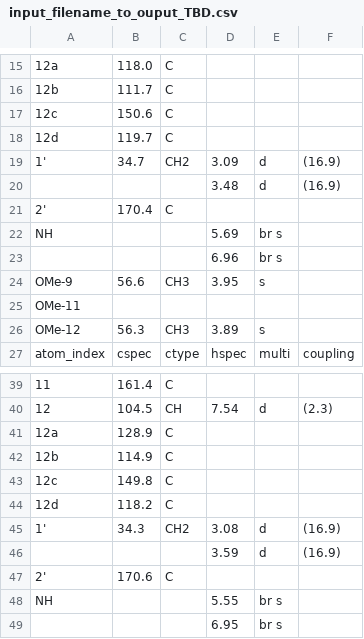
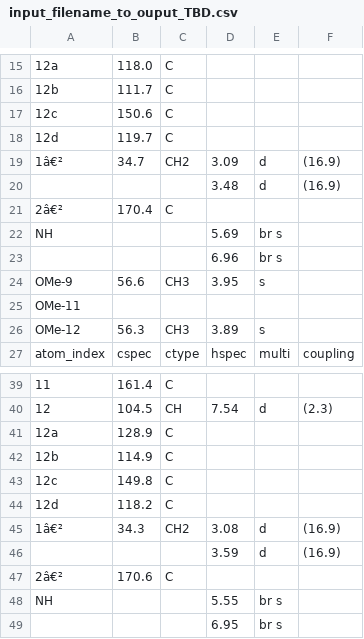
Before and after one commit to liningtonlab/html-parser, a CSV file: input_filename_to_ouput_TBD.csv, drawn as a sheet; only a part is shown, gaps mark what is left out; the diff names each change by its address in the sheet, - before the commit and + after, or states it on an @@ line.

Commit message:
Fixing encoding errors
Beatifulsoup will convert the html table encoded in UTF-8 on the webpage(UTF-8 is the standard) to unicode and output soup as UTF-8 because
"BeautifulSoup internally uses the sub-library called Unicode, Dammit to detect a document’s encoding and then convert it into Unicode"

"The output from a BeautifulSoup is UTF-8 document, irrespective of the entered document to BeautifulSoup"

This means that some characters that can't convert from utf-8 to unicode are lost even when converted back to utf-8. Have to find  out how Beautifulsoup converts unknowns to unicode, so I might be able to encode back properly into utf-8 and bypass removing each encoding error possible. Is there another html parse that doesnt convert internally to unicode?

Also an error where HTML entities are converted to Unicode characters. &nbsp; inside of string within html <tag> become part of the string. Will likely have to just search and remove if not alone; converted to unicode.

```diff
--- a/input_filename_to_ouput_TBD.csv
+++ b/input_filename_to_ouput_TBD.csv
-A19: 1'
+A19: 1â€²
-A21: 2'
+A21: 2â€²
-A45: 1'
+A45: 1â€²
-A47: 2'
+A47: 2â€²
```
Also changed, not shown: 3 other files.
